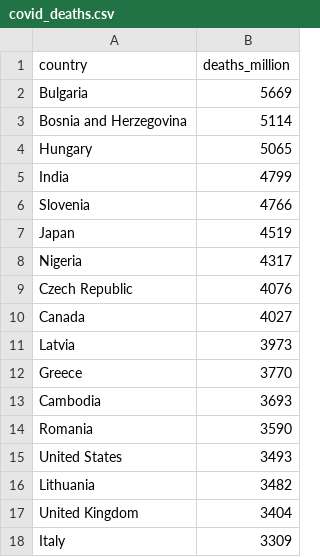
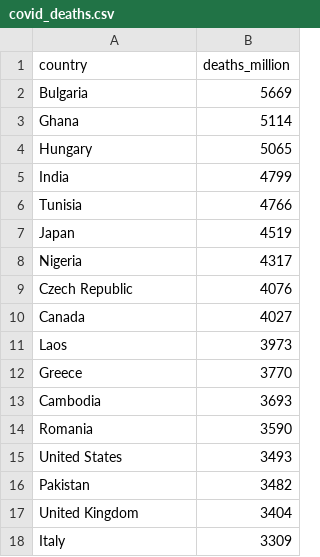
Before and after one commit to najsaqib/naj_lab, a CSV file: covid_deaths.csv, drawn as a sheet.

Commit message:
Update covid_deaths.csv

```diff
--- a/covid_deaths.csv
+++ b/covid_deaths.csv
@@ -2,6 +2,6 @@
 Bulgaria,5669
-Bosnia and Herzegovina,5114
+Ghana,5114
 Hungary,5065
 India,4799
-Slovenia,4766
+Tunisia,4766
 Japan,4519
@@ -10,3 +10,3 @@ Czech Republic,4076
 Canada,4027
-Latvia,3973
+Laos,3973
 Greece,3770
@@ -15,3 +15,3 @@ Romania,3590
 United States,3493
-Lithuania,3482
+Pakistan,3482
 United Kingdom,3404
```
